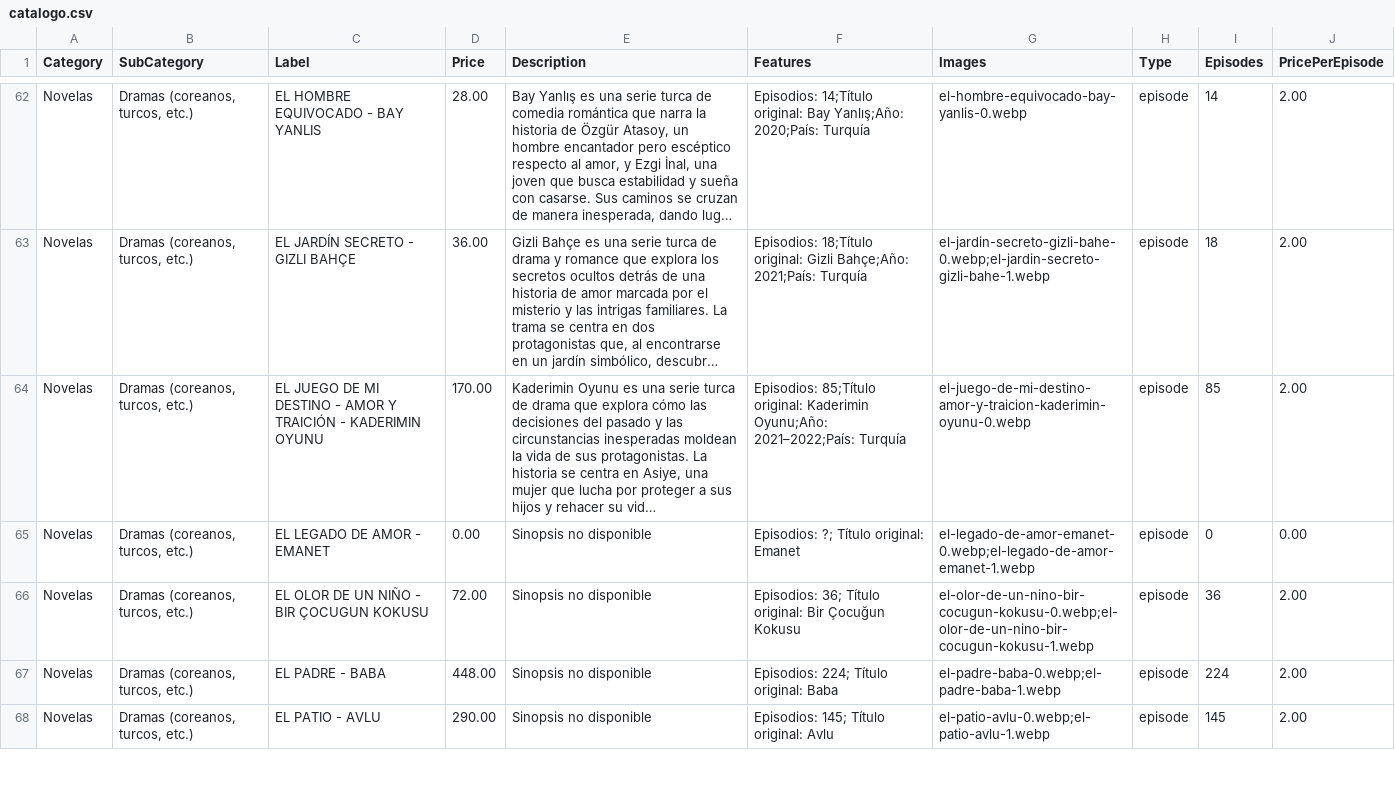
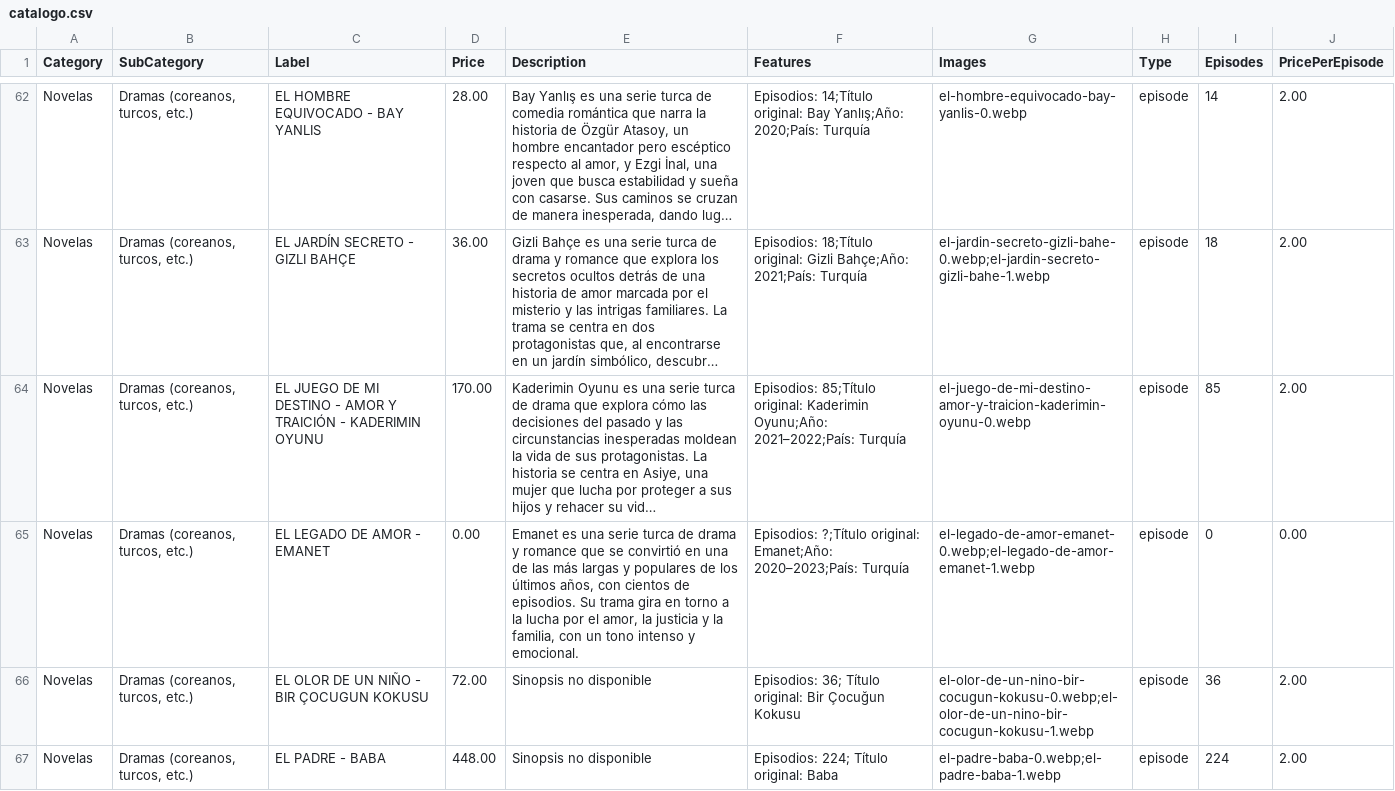
Before and after one commit to suarezangulo/MERCADO, a CSV file: data/catalogo.csv, drawn as a sheet; only a part is shown, gaps mark what is left out; the shorter side is filled out with more unchanged rows; long unchanged cells end in …; the diff names each change by its address in the sheet, - before the commit and + after, or states it on an @@ line.

Commit message:
Actualizar catálogo desde panel de administración

```diff
--- a/data/catalogo.csv
+++ b/data/catalogo.csv
-E65 (Description): Sinopsis no disponible
+E65 (Description): Emanet es una serie turca de drama y romance que se convirtió en una de las más largas y populares de los últimos años, con cientos de episodios. Su trama gira en torno a la lucha por el amor, la justicia y la familia, con un tono intenso y emocional.
-F65 (Features): Episodios: ?; Título original: Emanet
+F65 (Features): Episodios: ?;Título original: Emanet;Año: 2020–2023;País: Turquía
```
